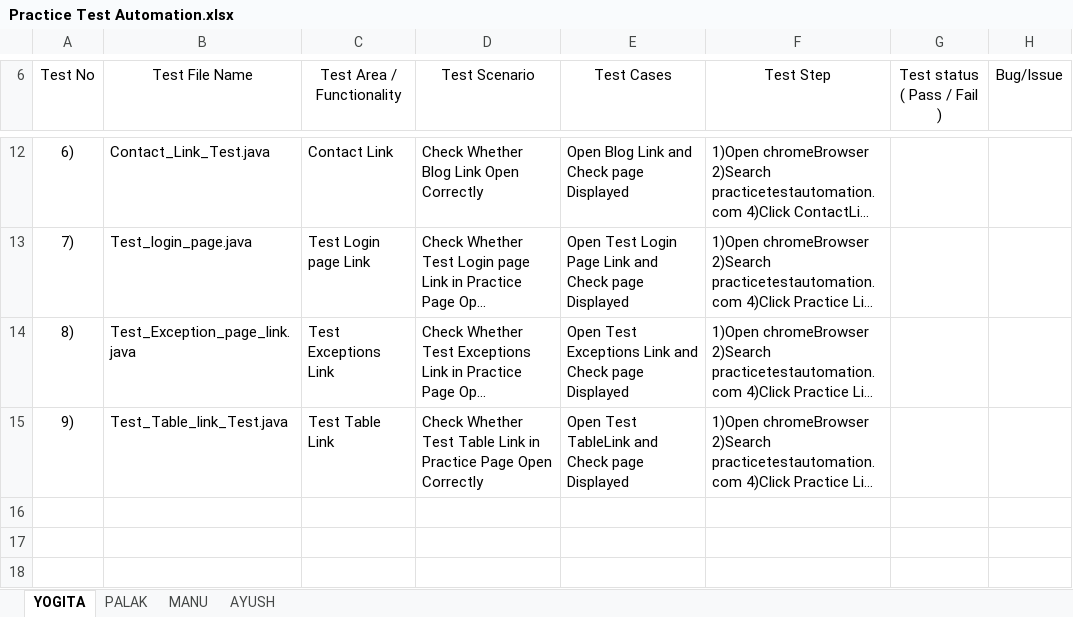
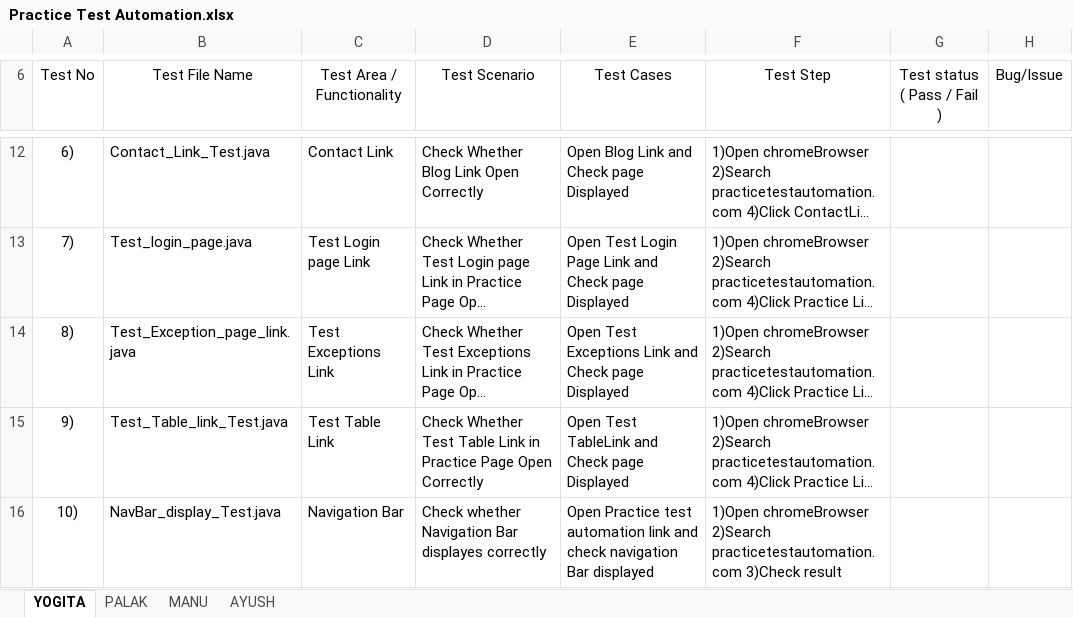
Before and after one commit to yogita20122006-netizen/Practice_Test_Automation, an Excel workbook: Practice Test Automation.xlsx, sheet YOGITA, drawn as a sheet; only a part is shown, gaps mark what is left out; long unchanged cells end in …; values as stored, in another font and other column widths than the file's, no borders; the diff names each change by its address in the sheet, - before the commit and + after, or states it on an @@ line.

Commit message:
Updated Excel test cases

```diff
--- a/Practice Test Automation.xlsx (sheet YOGITA)
+++ b/Practice Test Automation.xlsx (sheet YOGITA)
+row 16: 10) | NavBar_display_Test.java | Navigation Bar | Check whether Navigation Bar displayes correctly | Open Practice test automation link and check navigation Bar displayed | 1)Open chromeBrowser 2)Search practicetestautomation.com 3)Check result
```
Also changed, not shown: sheet AYUSH, sheet PALAK, sheet MANU.
